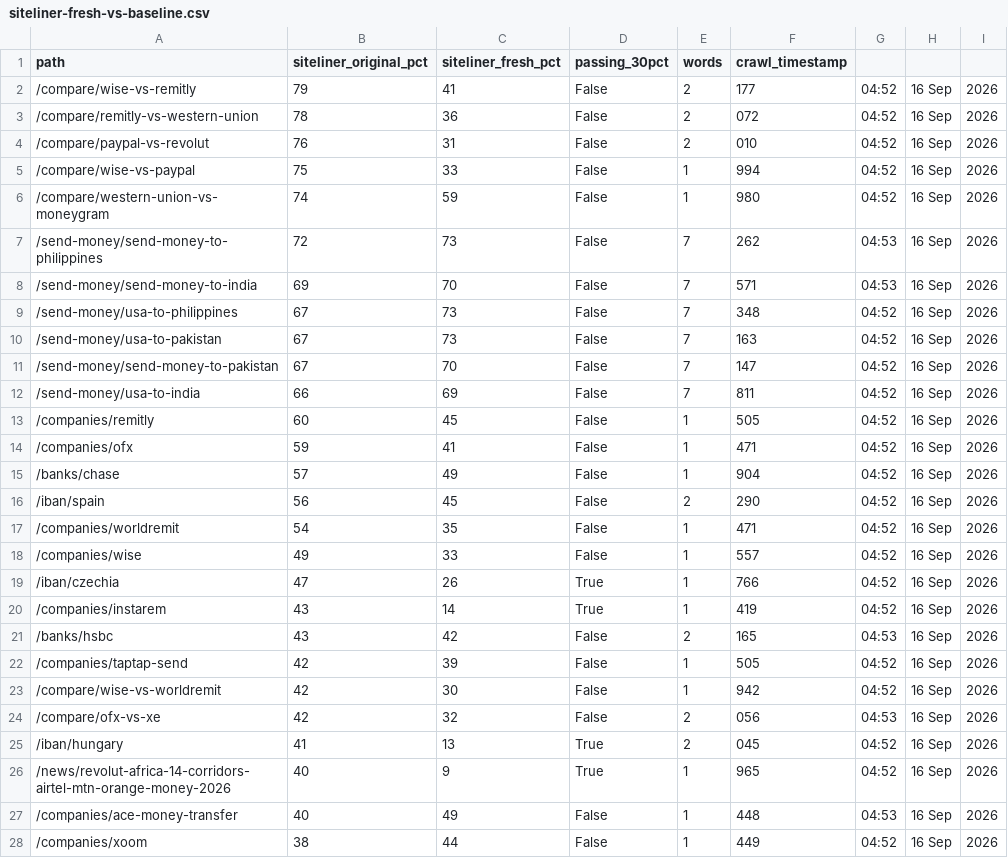
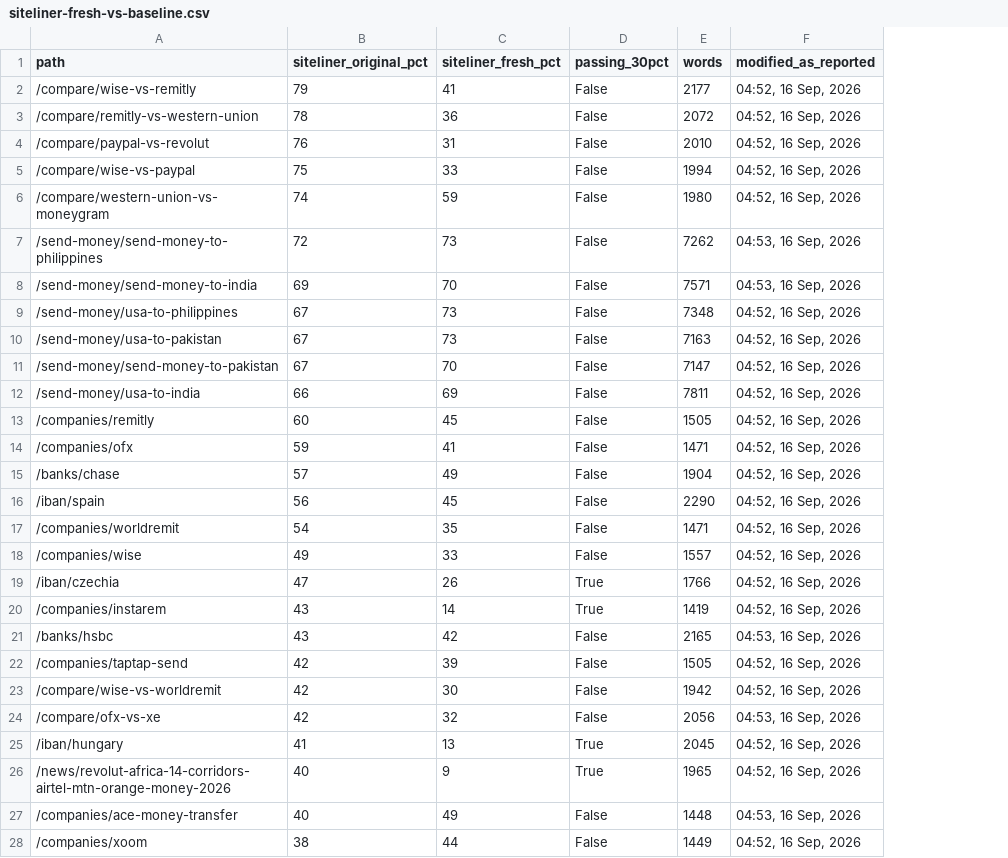
Before and after one commit to akifhazarvi/moneytransfers, a CSV file: seo/content-brief-2026-09/siteliner-fresh-vs-baseline.csv, drawn as a sheet; only a part is shown; removed rows and columns are numbered as before the commit, all else as after; the diff covers the shown part only; the diff names each change by its address in the sheet, - before the commit and + after, or states it on an @@ line.

```diff
--- a/seo/content-brief-2026-09/siteliner-fresh-vs-baseline.csv
+++ b/seo/content-brief-2026-09/siteliner-fresh-vs-baseline.csv
-column F (crawl_timestamp), rows 2-28: 177 | 072 | 010 | 994 | 980 | 262 | 571 | 348 | 163 | 147 | 811 | 505 | 471 | 904 | 290 | 471 | 557 | 766 | 419 | 165 | 505 | 942 | 056 | 045 | 965 | 448 | 449
-column G, rows 2-28: 04:52 | 04:52 | 04:52 | 04:52 | 04:52 | 04:53 | 04:53 | 04:52 | 04:52 | 04:52 | 04:52 | 04:52 | 04:52 | 04:52 | 04:52 | 04:52 | 04:52 | 04:52 | 04:52 | 04:53 | 04:52 | 04:52 | 04:53 | 04:52 | 04:52 | 04:53 | 04:52
-column H, rows 2-28: all 16 Sep
-column I, rows 2-28: all 2026
+column F (modified_as_reported), rows 2-28: 04:52, 16 Sep, 2026 | 04:52, 16 Sep, 2026 | 04:52, 16 Sep, 2026 | 04:52, 16 Sep, 2026 | 04:52, 16 Sep, 2026 | 04:53, 16 Sep, 2026 | 04:53, 16 Sep, 2026 | 04:52, 16 Sep, 2026 | 04:52, 16 Sep, 2026 | 04:52, 16 Sep, 2026 | 04:52, 16 Sep, 2026 | 04:52, 16 Sep, 2026 | 04:52, 16 Sep, 2026 | 04:52, 16 Sep, 2026 | 04:52, 16 Sep, 2026 | 04:52, 16 Sep, 2026 | 04:52, 16 Sep, 2026 | 04:52, 16 Sep, 2026 | 04:52, 16 Sep, 2026 | 04:53, 16 Sep, 2026 | 04:52, 16 Sep, 2026 | 04:52, 16 Sep, 2026 | 04:53, 16 Sep, 2026 | 04:52, 16 Sep, 2026 | 04:52, 16 Sep, 2026 | 04:53, 16 Sep, 2026 | 04:52, 16 Sep, 2026
-E2 (words): 2
+E2 (words): 2177
-E3 (words): 2
+E3 (words): 2072
-E4 (words): 2
+E4 (words): 2010
-E5 (words): 1
+E5 (words): 1994
-E6 (words): 1
+E6 (words): 1980
-E7 (words): 7
+E7 (words): 7262
-E8 (words): 7
+E8 (words): 7571
-E9 (words): 7
+E9 (words): 7348
-E10 (words): 7
+E10 (words): 7163
-E11 (words): 7
+E11 (words): 7147
-E12 (words): 7
+E12 (words): 7811
-E13 (words): 1
+E13 (words): 1505
-E14 (words): 1
+E14 (words): 1471
-E15 (words): 1
+E15 (words): 1904
-E16 (words): 2
+E16 (words): 2290
-E17 (words): 1
+E17 (words): 1471
-E18 (words): 1
+E18 (words): 1557
-E19 (words): 1
+E19 (words): 1766
-E20 (words): 1
+E20 (words): 1419
-E21 (words): 2
+E21 (words): 2165
-E22 (words): 1
+E22 (words): 1505
-E23 (words): 1
+E23 (words): 1942
-E24 (words): 2
+E24 (words): 2056
-E25 (words): 2
+E25 (words): 2045
-E26 (words): 1
+E26 (words): 1965
-E27 (words): 1
+E27 (words): 1448
-E28 (words): 1
+E28 (words): 1449
```
Also changed, not shown: 10 edited cells elsewhere in this file, 4 other files.
